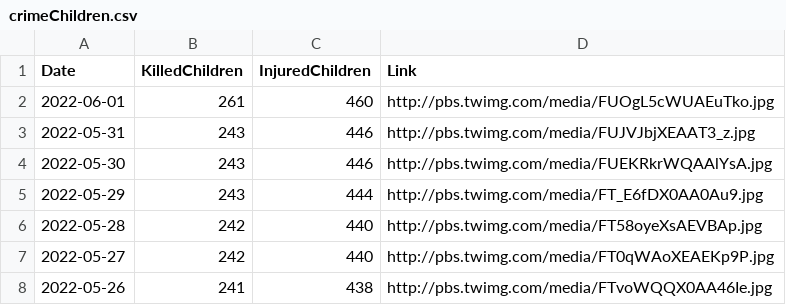
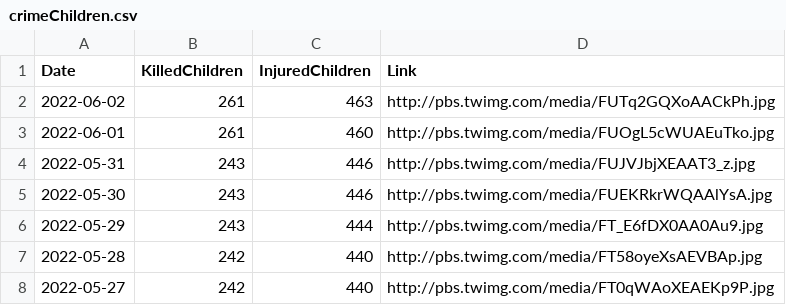
Before and after one commit to QuelTizioLi/WarData, a CSV file: data/crimeChildren.csv, drawn as a sheet; only a part is shown; the shorter side is filled out with more unchanged rows; the diff names each change by its address in the sheet, - before the commit and + after, or states it on an @@ line.

```diff
--- a/data/crimeChildren.csv
+++ b/data/crimeChildren.csv
+row 2: 2022-06-02 | 261 | 463 | http://pbs.twimg.com/media/FUTq2GQXoAACkPh.jpg
```
Also changed, not shown: data/russianLosses.csv.
